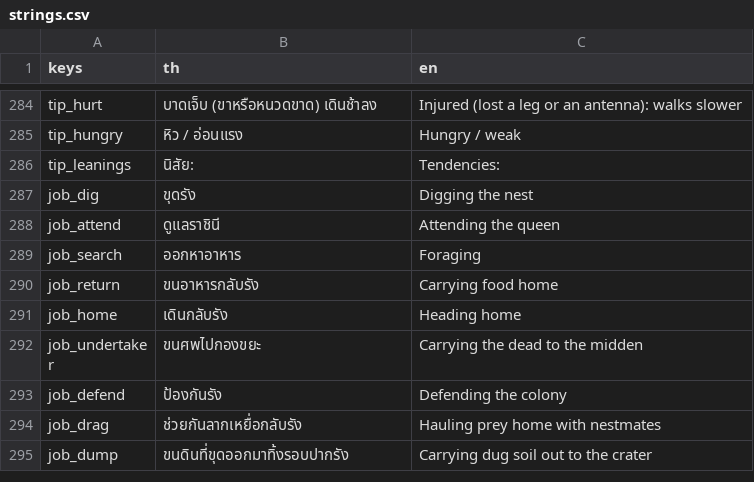
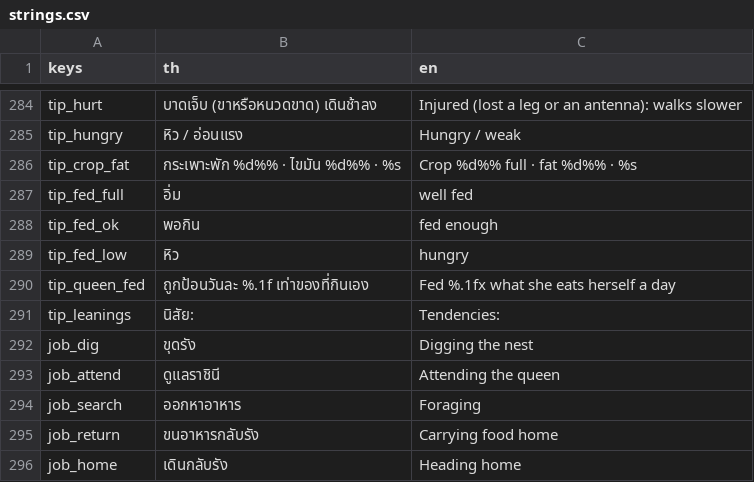
Before and after one commit to yasirrenseb01-design/AntFarm, a CSV file: lang/strings.csv, drawn as a sheet; only a part is shown, gaps mark what is left out; the shorter side is filled out with more unchanged rows.

```diff
--- a/lang/strings.csv
+++ b/lang/strings.csv
@@ -285,2 +285,7 @@ tip_hurt,บาดเจ็บ (ขาหรือหนวดขาด) เด
 tip_hungry,หิว / อ่อนแรง,Hungry / weak
+tip_crop_fat,กระเพาะพัก %d%% · ไขมัน %d%% · %s,Crop %d%% full · fat %d%% · %s
+tip_fed_full,อิ่ม,well fed
+tip_fed_ok,พอกิน,fed enough
+tip_fed_low,หิว,hungry
+tip_queen_fed,ถูกป้อนวันละ %.1f เท่าของที่กินเอง,Fed %.1fx what she eats herself a day
 tip_leanings,นิสัย: ,Tendencies:
```
Also changed, not shown: 19 other files.
